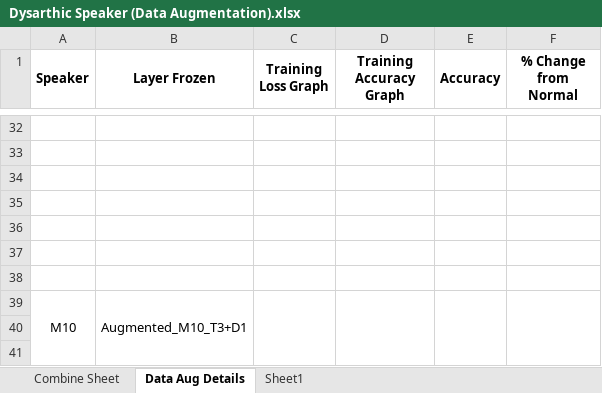
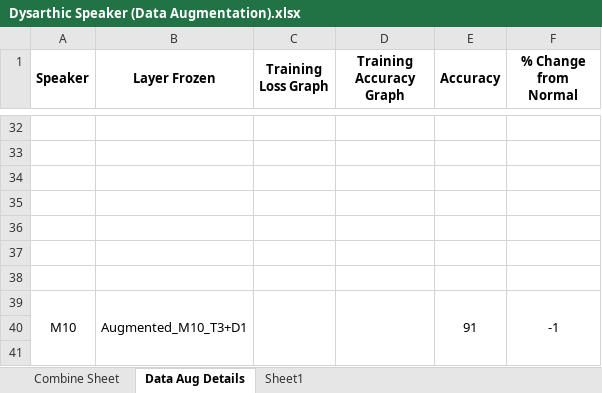
Before and after one commit to dshah1901/P4P-Transformer-ASR-for-Dysarthric-Spech, an Excel workbook: Dysarthic Speaker (Data Augmentation).xlsx, sheet Data Aug Details, drawn as a sheet; only a part is shown, gaps mark what is left out; values as stored, in another font and other column widths than the file's, no borders; charts and pictures not drawn; the diff names each change by its address in the sheet, - before the commit and + after, or states it on an @@ line.

Commit message:
M10 Data Aug Froze Token Embeddings + Decoder 1

```diff
--- a/Dysarthic Speaker (Data Augmentation).xlsx (sheet Data Aug Details)
+++ b/Dysarthic Speaker (Data Augmentation).xlsx (sheet Data Aug Details)
-E39 (Accuracy): (empty)
+E39 (Accuracy): 91
-F39 (% Change from Normal): (empty)
+F39 (% Change from Normal): -1
```
Also changed, not shown: sheet Sheet1, formulas that keep their value, charts or pictures, ASR Results.xlsx, Epoch Accuracy.xlsx, 3 other files.
